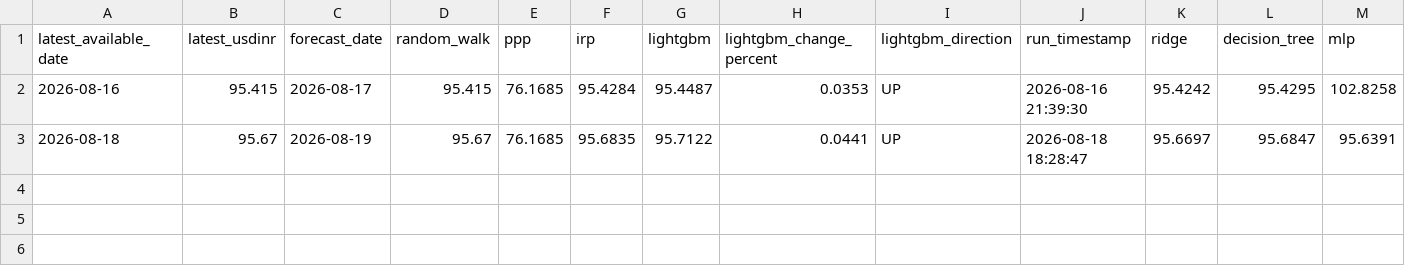
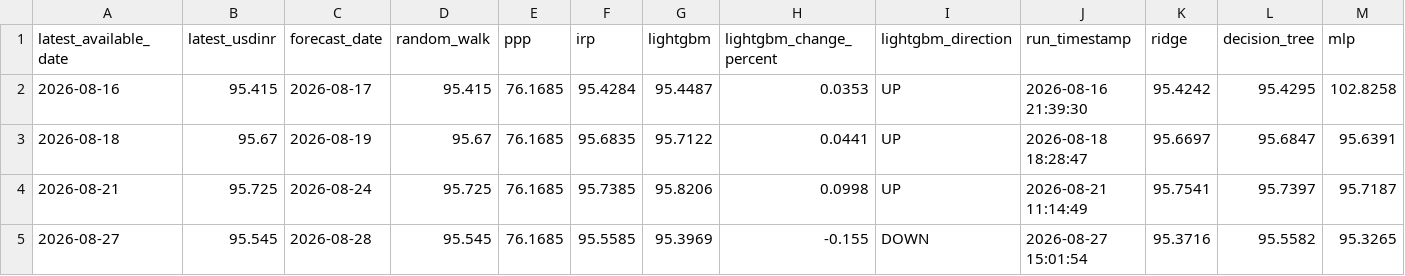
Before and after one commit to jamyangc/USD-INR_EXCHANGE_RATE_FORECASTING, a CSV file: next_day_forecast.csv, drawn as a sheet; the diff names each change by its address in the sheet, - before the commit and + after, or states it on an @@ line.

```diff
--- a/next_day_forecast.csv
+++ b/next_day_forecast.csv
+row 4: 2026-08-21 | 95.725 | 2026-08-24 | 95.725 | 76.1685 | 95.7385 | 95.8206 | 0.0998 | UP | 2026-08-21 11:14:49 | 95.7541 | 95.7397 | 95.7187
+row 5: 2026-08-27 | 95.545 | 2026-08-28 | 95.545 | 76.1685 | 95.5585 | 95.3969 | -0.155 | DOWN | 2026-08-27 15:01:54 | 95.3716 | 95.5582 | 95.3265
```
Also changed, not shown: model_comparison.csv, usd_inr_results.csv, 8 other files.
